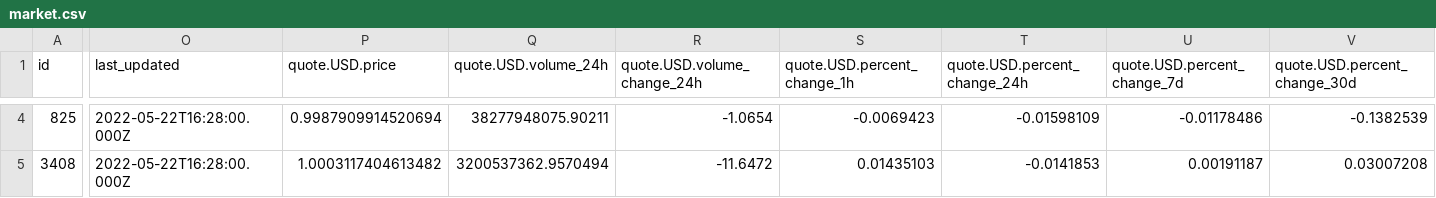
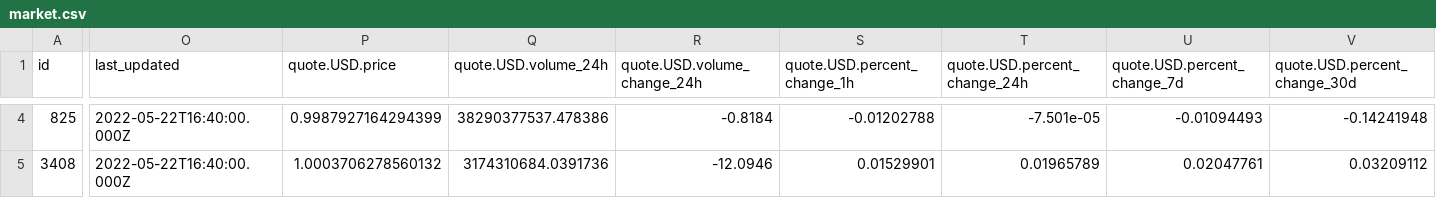
Before and after one commit to ho-steven/fyp_dev, a CSV file: csv/market.csv, drawn as a sheet; only a part is shown, gaps mark what is left out; the diff covers the shown part only; the diff names each change by its address in the sheet, - before the commit and + after, or states it on an @@ line.

```diff
--- a/csv/market.csv
+++ b/csv/market.csv
-O4:O5 (last_updated): 2022-05-22T16:28:00.000Z
+O4:O5 (last_updated): 2022-05-22T16:40:00.000Z
-P4 (quote.USD.price): 0.9987909914520694
+P4 (quote.USD.price): 0.9987927164294399
-Q4 (quote.USD.volume_24h): 38277948075.90211
+Q4 (quote.USD.volume_24h): 38290377537.478386
-R4 (quote.USD.volume_change_24h): -1.0654
+R4 (quote.USD.volume_change_24h): -0.8184
-S4 (quote.USD.percent_change_1h): -0.0069423
+S4 (quote.USD.percent_change_1h): -0.01202788
-T4 (quote.USD.percent_change_24h): -0.01598109
+T4 (quote.USD.percent_change_24h): -7.501e-05
-U4 (quote.USD.percent_change_7d): -0.01178486
+U4 (quote.USD.percent_change_7d): -0.01094493
-V4 (quote.USD.percent_change_30d): -0.1382539
+V4 (quote.USD.percent_change_30d): -0.14241948
-P5 (quote.USD.price): 1.0003117404613482
+P5 (quote.USD.price): 1.0003706278560132
-Q5 (quote.USD.volume_24h): 3200537362.9570494
+Q5 (quote.USD.volume_24h): 3174310684.0391736
-R5 (quote.USD.volume_change_24h): -11.6472
+R5 (quote.USD.volume_change_24h): -12.0946
-S5 (quote.USD.percent_change_1h): 0.01435103
+S5 (quote.USD.percent_change_1h): 0.01529901
-T5 (quote.USD.percent_change_24h): -0.0141853
+T5 (quote.USD.percent_change_24h): 0.01965789
-U5 (quote.USD.percent_change_7d): 0.00191187
+U5 (quote.USD.percent_change_7d): 0.02047761
-V5 (quote.USD.percent_change_30d): 0.03007208
+V5 (quote.USD.percent_change_30d): 0.03209112
```
Also changed, not shown: 125 edited cells elsewhere in this file, csv/media.csv, csv/news.csv, 7 other files.
